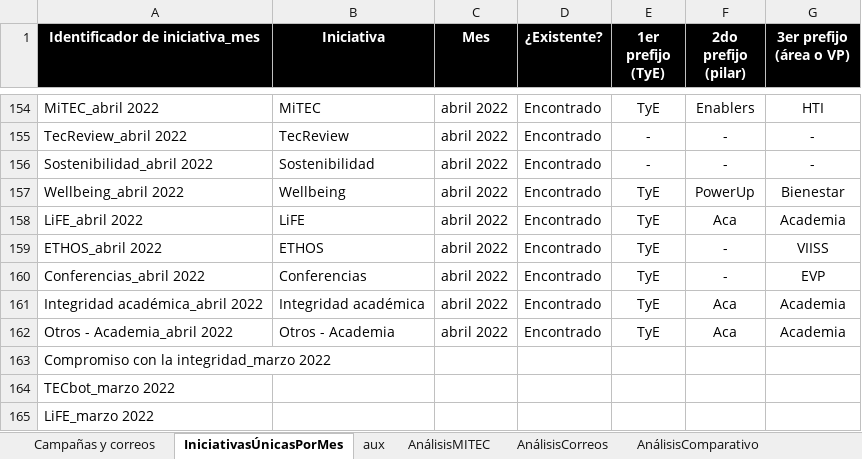
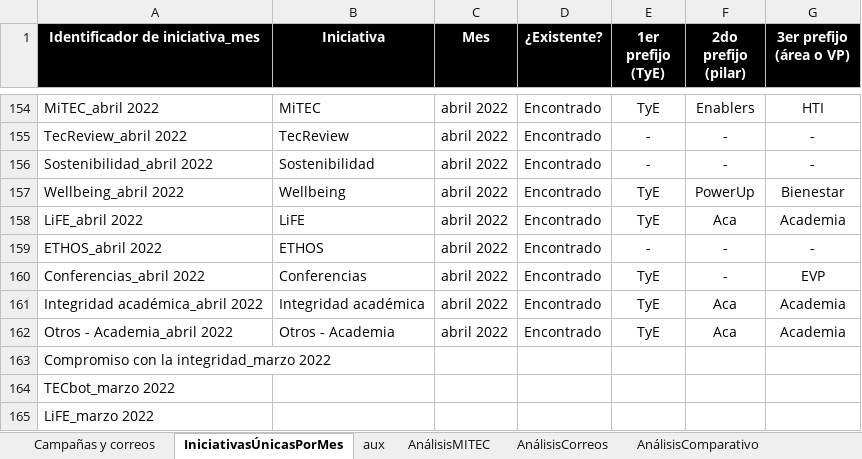
Before and after one commit to AngelAnayaOCI/Dashboards, an Excel workbook: Indicadores de anuncios de colaboradores.xlsx, sheet IniciativasÚnicasPorMes, drawn as a sheet; only a part is shown, gaps mark what is left out; values as stored, in another font and other column widths than the file's, no borders; conditional formats not drawn; the diff covers the shown part only; the diff names each change by its address in the sheet, - before the commit and + after, or states it on an @@ line.

```diff
--- a/Indicadores de anuncios de colaboradores.xlsx (sheet IniciativasÚnicasPorMes)
+++ b/Indicadores de anuncios de colaboradores.xlsx (sheet IniciativasÚnicasPorMes)
-E159 (1er prefijo (TyE)): TyE
+E159 (1er prefijo (TyE)): -
-G159 (3er prefijo (área o VP)): VIISS
+G159 (3er prefijo (área o VP)): -
```
Also changed, not shown: 20 edited cells elsewhere in this sheet, sheet AnálisisCorreos, sheet Campañas y correos, sheet AnálisisMITEC, formulas that keep their value, Campañas pendientes.xlsx, 7 other files.
